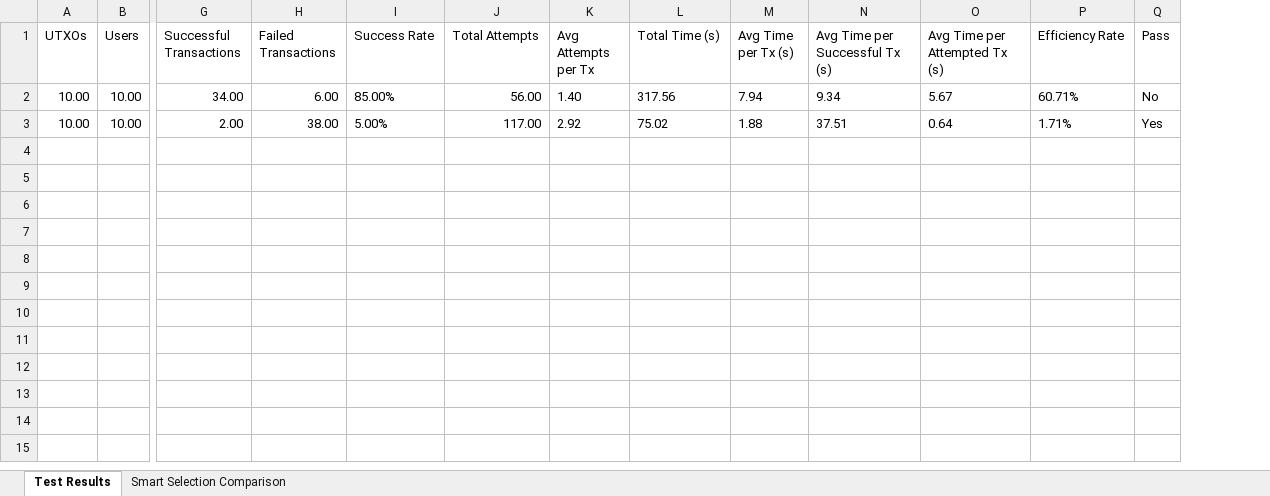
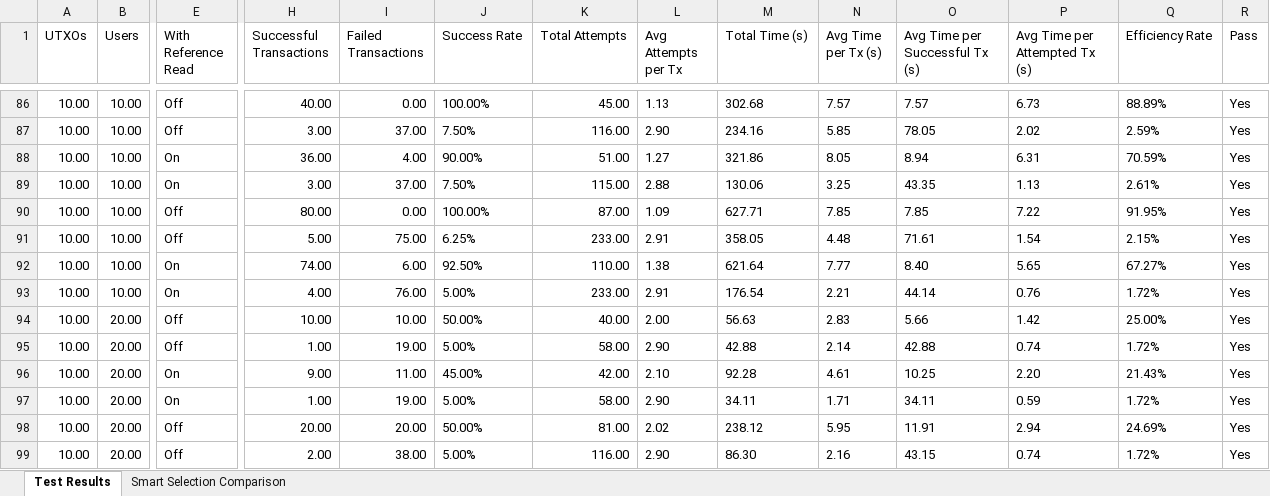
Before and after one commit to protofire/Cardano-SmartDB, an Excel workbook: example/__tests__/concurrency/test_results.backup.xlsx, sheet Test Results, drawn as a sheet; only a part is shown, gaps mark what is left out; values as stored, in another font and other column widths than the file's, no borders; addresses are those after the commit; rows hold the shown columns only; the diff covers the shown part only; the diff names each change by its address in the sheet, - before the commit and + after, or states it on an @@ line.

Commit message:
test concurrency

```diff
--- a/example/__tests__/concurrency/test_results.backup.xlsx (sheet Test Results)
+++ b/example/__tests__/concurrency/test_results.backup.xlsx (sheet Test Results)
+column E (With Reference Read), row 86: Off; row 99: Off
-H86 (Successful Transactions): 34.00
+H86 (Successful Transactions): 40.00
-I86 (Failed Transactions): 6.00
+I86 (Failed Transactions): 0.00
-J86 (Success Rate): 85.00%
+J86 (Success Rate): 100.00%
-K86 (Total Attempts): 56.00
+K86 (Total Attempts): 45.00
-L86 (Avg Attempts per Tx): 1.40
+L86 (Avg Attempts per Tx): 1.13
-M86 (Total Time (s)): 317.56
+M86 (Total Time (s)): 302.68
-N86 (Avg Time per Tx (s)): 7.94
+N86 (Avg Time per Tx (s)): 7.57
-O86 (Avg Time per Successful Tx (s)): 9.34
+O86 (Avg Time per Successful Tx (s)): 7.57
-P86 (Avg Time per Attempted Tx (s)): 5.67
+P86 (Avg Time per Attempted Tx (s)): 6.73
-Q86 (Efficiency Rate): 60.71%
+Q86 (Efficiency Rate): 88.89%
-R86 (Pass): No
+R86 (Pass): Yes
+row 87: 10.00 | 10.00 | Off | 3.00 | 37.00 | 7.50% | 116.00 | 2.90 | 234.16 | 5.85 | 78.05 | 2.02 | 2.59% | Yes
+row 88: 10.00 | 10.00 | On | 36.00 | 4.00 | 90.00% | 51.00 | 1.27 | 321.86 | 8.05 | 8.94 | 6.31 | 70.59% | Yes
+row 89: 10.00 | 10.00 | On | 3.00 | 37.00 | 7.50% | 115.00 | 2.88 | 130.06 | 3.25 | 43.35 | 1.13 | 2.61% | Yes
+row 90: 10.00 | 10.00 | Off | 80.00 | 0.00 | 100.00% | 87.00 | 1.09 | 627.71 | 7.85 | 7.85 | 7.22 | 91.95% | Yes
+row 91: 10.00 | 10.00 | Off | 5.00 | 75.00 | 6.25% | 233.00 | 2.91 | 358.05 | 4.48 | 71.61 | 1.54 | 2.15% | Yes
+row 92: 10.00 | 10.00 | On | 74.00 | 6.00 | 92.50% | 110.00 | 1.38 | 621.64 | 7.77 | 8.40 | 5.65 | 67.27% | Yes
+row 93: 10.00 | 10.00 | On | 4.00 | 76.00 | 5.00% | 233.00 | 2.91 | 176.54 | 2.21 | 44.14 | 0.76 | 1.72% | Yes
+row 94: 10.00 | 20.00 | Off | 10.00 | 10.00 | 50.00% | 40.00 | 2.00 | 56.63 | 2.83 | 5.66 | 1.42 | 25.00% | Yes
+row 95: 10.00 | 20.00 | Off | 1.00 | 19.00 | 5.00% | 58.00 | 2.90 | 42.88 | 2.14 | 42.88 | 0.74 | 1.72% | Yes
+row 96: 10.00 | 20.00 | On | 9.00 | 11.00 | 45.00% | 42.00 | 2.10 | 92.28 | 4.61 | 10.25 | 2.20 | 21.43% | Yes
+row 97: 10.00 | 20.00 | On | 1.00 | 19.00 | 5.00% | 58.00 | 2.90 | 34.11 | 1.71 | 34.11 | 0.59 | 1.72% | Yes
+row 98: 10.00 | 20.00 | Off | 20.00 | 20.00 | 50.00% | 81.00 | 2.02 | 238.12 | 5.95 | 11.91 | 2.94 | 24.69% | Yes
-B99 (Users): 10.00
+B99 (Users): 20.00
-K99 (Total Attempts): 117.00
+K99 (Total Attempts): 116.00
-L99 (Avg Attempts per Tx): 2.92
+L99 (Avg Attempts per Tx): 2.90
-M99 (Total Time (s)): 75.02
+M99 (Total Time (s)): 86.30
-N99 (Avg Time per Tx (s)): 1.88
+N99 (Avg Time per Tx (s)): 2.16
-O99 (Avg Time per Successful Tx (s)): 37.51
+O99 (Avg Time per Successful Tx (s)): 43.15
-P99 (Avg Time per Attempted Tx (s)): 0.64
+P99 (Avg Time per Attempted Tx (s)): 0.74
-Q99 (Efficiency Rate): 1.71%
+Q99 (Efficiency Rate): 1.72%
```
Also changed, not shown: 94 added rows and 1 edited cell elsewhere in this sheet, sheet Smart Selection Comparison, 8 other files.
